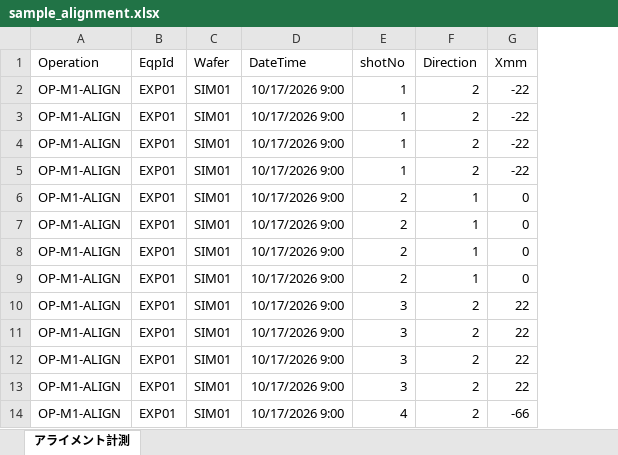
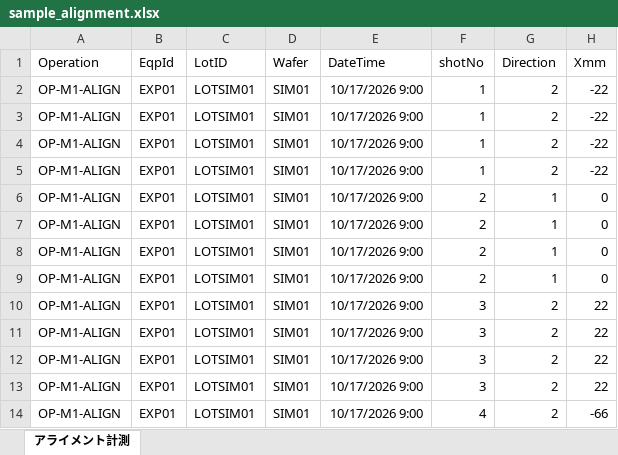
Before and after one commit to rsakamoto-0824/alignment-estimation-benchmark, an Excel workbook: matlab_app/sample_data/sample_alignment.xlsx, sheet アライメント計測, drawn as a sheet; only a part is shown; values as stored, in another font and other column widths than the file's, no borders; the diff names each change by its address in the sheet, - before the commit and + after, or states it on an @@ line.

```diff
--- a/matlab_app/sample_data/sample_alignment.xlsx (sheet アライメント計測)
+++ b/matlab_app/sample_data/sample_alignment.xlsx (sheet アライメント計測)
+column C (LotID), rows 2-14: all LOTSIM01
```
Also changed, not shown: 41 other files.
